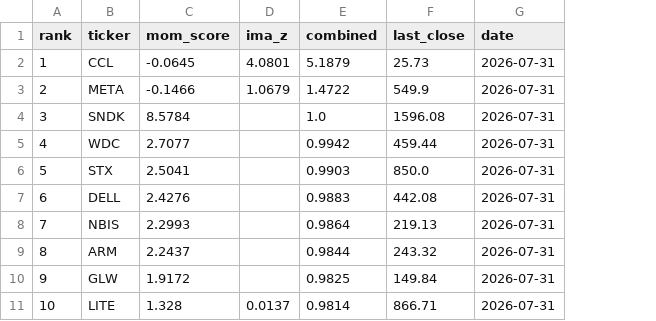
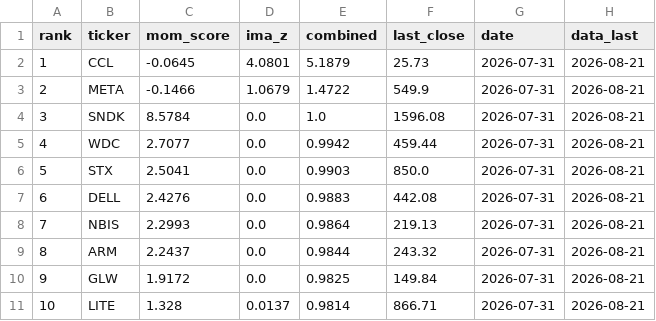
Before and after one commit to gumaomao11-cmyk/codex-lianghua-ima, a CSV file: data/ima/ima_final_top10.csv, drawn as a sheet; the diff names each change by its address in the sheet, - before the commit and + after, or states it on an @@ line.

Commit message:
feat(ima): add GitHub auto-refresh workflow (prices->reselect->email) + tracked factor tables

```diff
--- a/data/ima/ima_final_top10.csv
+++ b/data/ima/ima_final_top10.csv
+column H (data_last), rows 2-11: all 2026-08-21
-D4:D10 (ima_z): (empty)
+D4:D10 (ima_z): 0.0
```
Also changed, not shown: 5 other files.
